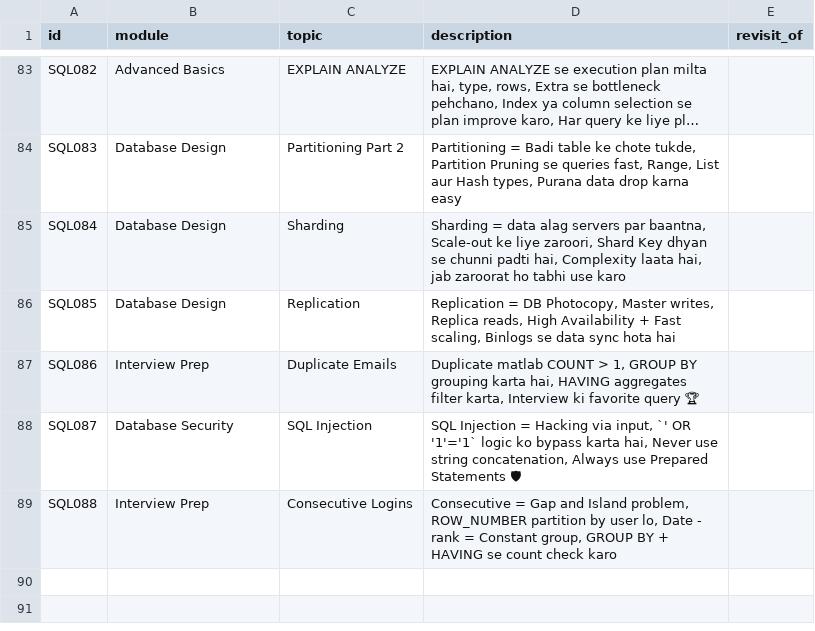
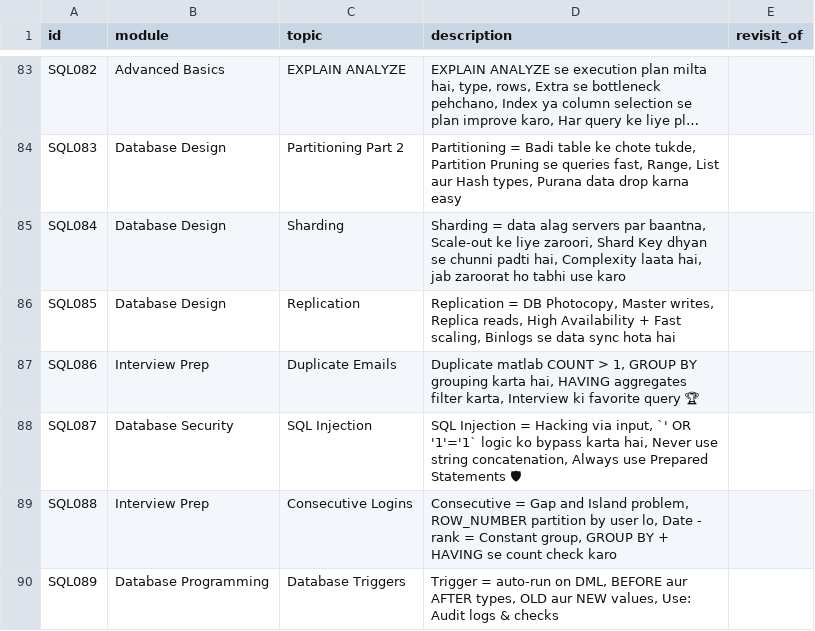
Before and after one commit to yavnish3/test_in_up, a CSV file: generator/topics.csv, drawn as a sheet; only a part is shown, gaps mark what is left out; long unchanged cells end in ….

```diff
--- a/generator/topics.csv
+++ b/generator/topics.csv
@@ -89 +89,2 @@ SQL087,Database Security,SQL Injection,"SQL Injection = Hacking via input, `' OR
 SQL088,Interview Prep,Consecutive Logins,"Consecutive = Gap and Island problem, ROW_NUMBER partition by user lo, Date - rank = Constant group, GROUP BY + HAVING se count check karo",
+SQL089,Database Programming,Database Triggers,"Trigger = auto-run on DML, BEFORE aur AFTER types, OLD aur NEW values, Use: Audit logs & checks",
```
Also changed, not shown: scheduler/sql_reel_posts.csv, 4 other files.
